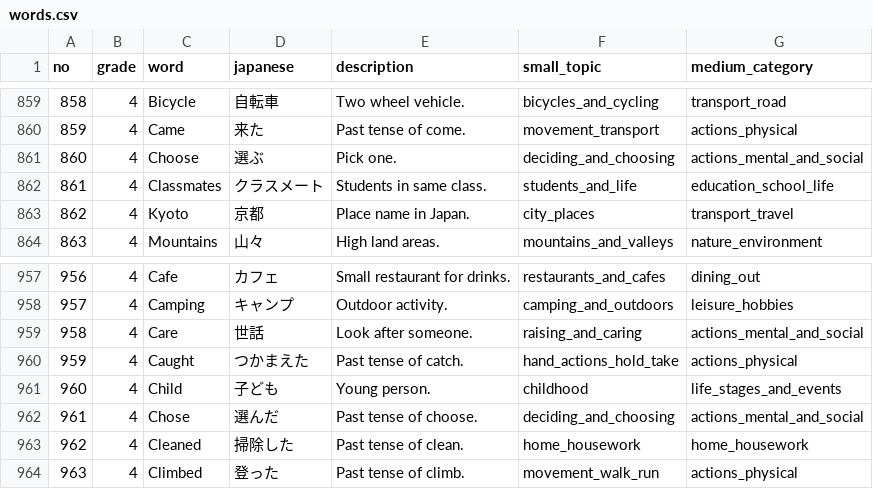
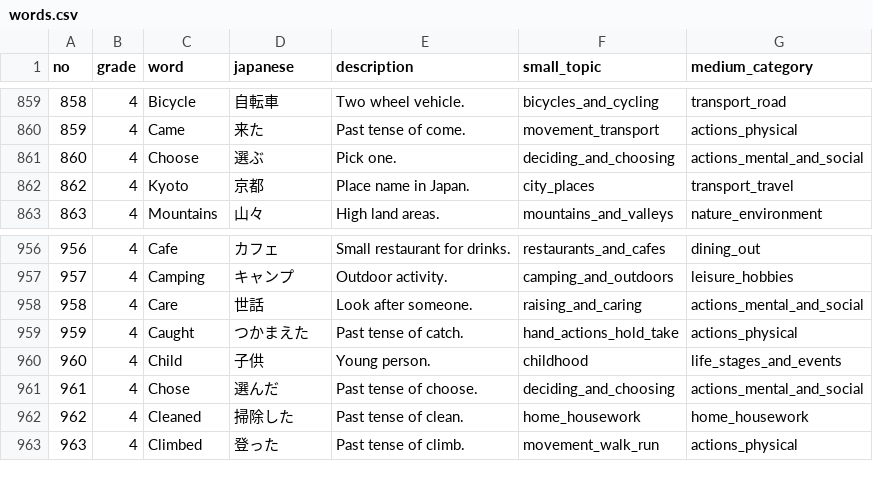
Before and after one commit to satoshimatsui2-cpu/StudyLockApp, a CSV file: app/src/main/res/raw/words.csv, drawn as a sheet; only a part is shown, gaps mark what is left out.

```diff
--- a/app/src/main/res/raw/words.csv
+++ b/app/src/main/res/raw/words.csv
@@ -861,3 +861,2 @@ no,grade,word,japanese,description,small_topic,medium_category
 860,4,Choose,選ぶ,Pick one.,deciding_and_choosing,actions_mental_and_social
-861,4,Classmates,クラスメート,Students in same class.,students_and_life,education_school_life
 862,4,Kyoto,京都,Place name in Japan.,city_places,transport_travel
@@ -960,3 +959,3 @@ no,grade,word,japanese,description,small_topic,medium_category
 959,4,Caught,つかまえた,Past tense of catch.,hand_actions_hold_take,actions_physical
-960,4,Child,子ども,Young person.,childhood,life_stages_and_events
+960,4,Child,子供,Young person.,childhood,life_stages_and_events
 961,4,Chose,選んだ,Past tense of choose.,deciding_and_choosing,actions_mental_and_social
```
Also changed, not shown: 8 other files.
